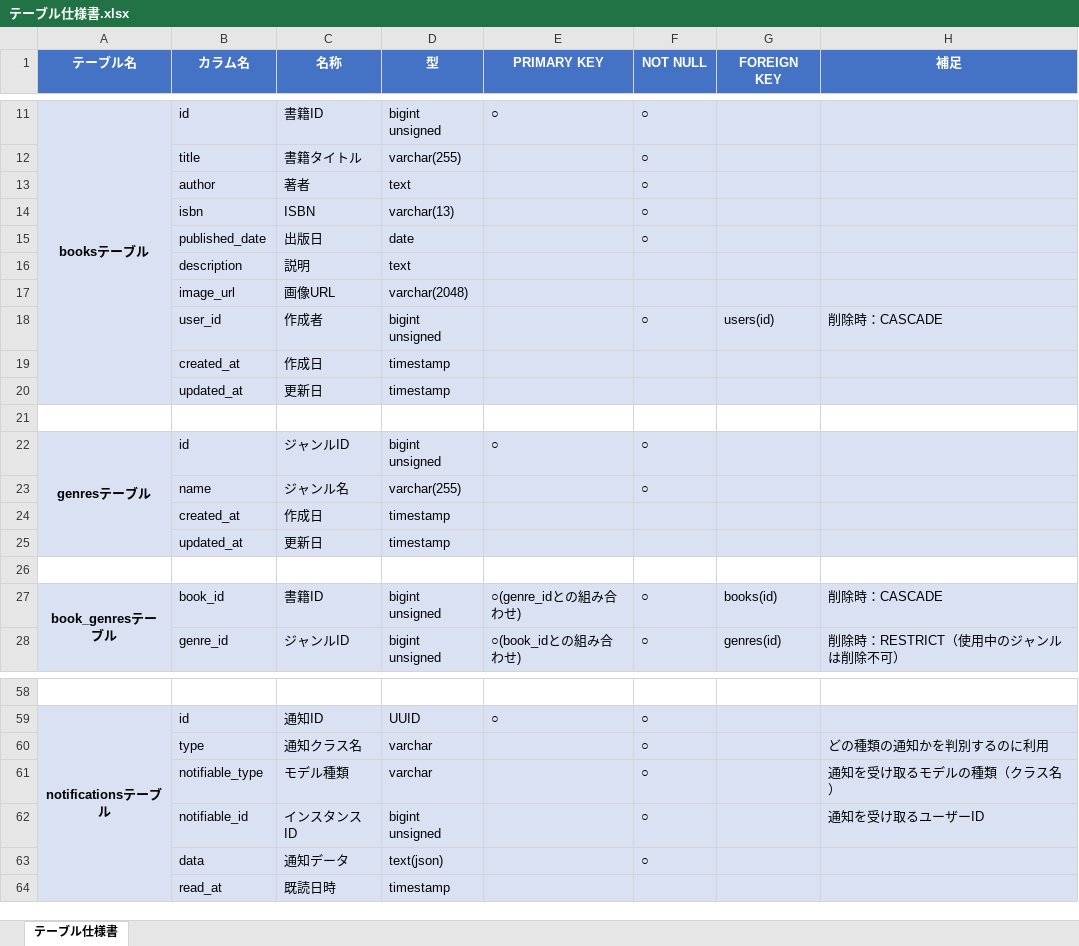
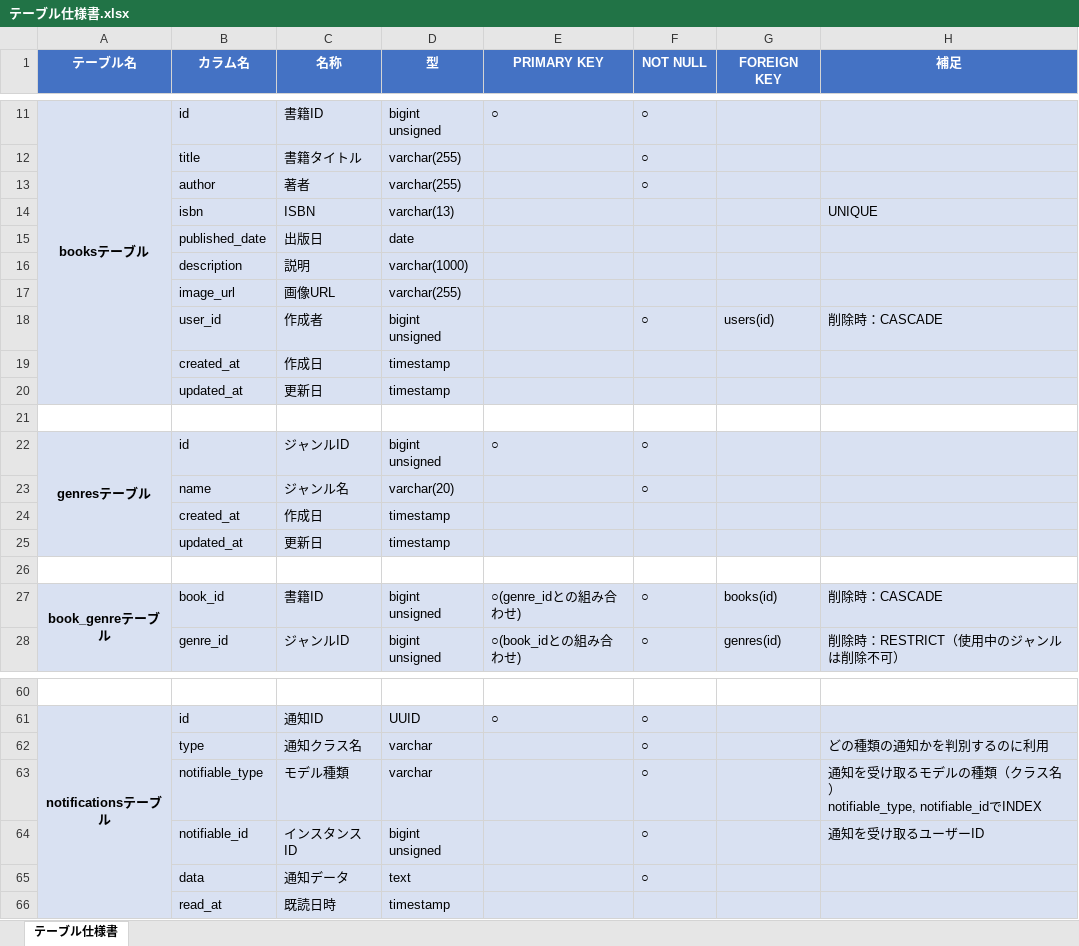
Before and after one commit to yuichiro-yamada/bookshelf, an Excel workbook: テーブル仕様書.xlsx, sheet テーブル仕様書, drawn as a sheet; only a part is shown, gaps mark what is left out; values as stored, in another font and other column widths than the file's, no borders; addresses are those after the commit; ↵ is a line break in a cell; the diff covers the shown part only; the diff names each change by its address in the sheet, - before the commit and + after, or states it on an @@ line.

```diff
--- a/テーブル仕様書.xlsx (sheet テーブル仕様書)
+++ b/テーブル仕様書.xlsx (sheet テーブル仕様書)
-D13 (型): text
+D13 (型): varchar(255)
-F14:F15 (NOT NULL): ○
+F14:F15 (NOT NULL): (empty)
-H14 (補足): (empty)
+H14 (補足): UNIQUE
-D16 (型): text
+D16 (型): varchar(1000)
-D17 (型): varchar(2048)
+D17 (型): varchar(255)
-D23 (型): varchar(255)
+D23 (型): varchar(20)
-A27 (テーブル名): book_genresテーブル
+A27 (テーブル名): book_genreテーブル
-H63 (補足): 通知を受け取るモデルの種類（クラス名）
+H63 (補足): 通知を受け取るモデルの種類（クラス名） ↵ notifiable_type, notifiable_idでINDEX
-D65 (型): text(json)
+D65 (型): text
```
Also changed, not shown: 2 added rows, 16 edited cells, cell formats and merged cells elsewhere in this sheet, テストケース一覧.xlsx.
